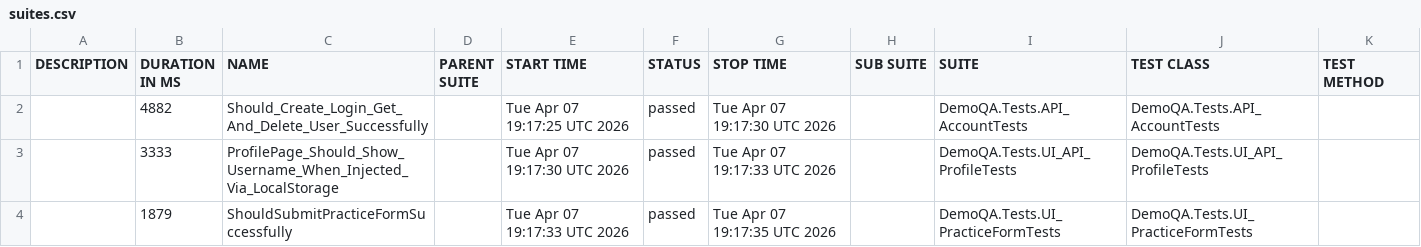
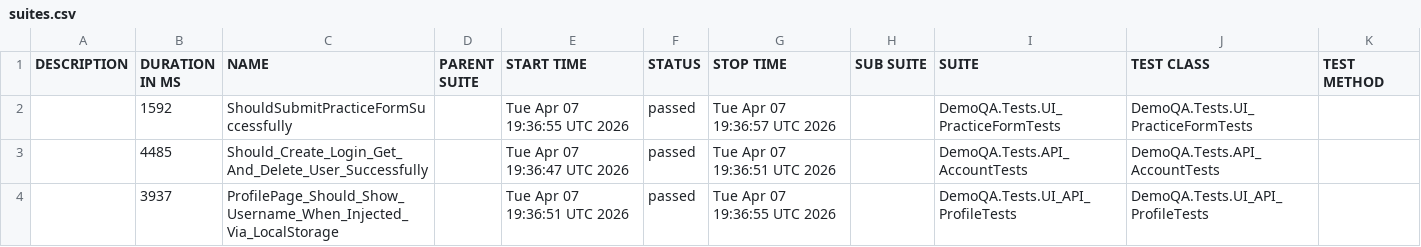
Before and after one commit to OlegV1asenko/demoqa-playwright-csharp, a CSV file: data/suites.csv, drawn as a sheet.

```diff
--- a/data/suites.csv
+++ b/data/suites.csv
@@ -1,4 +1,4 @@
 "DESCRIPTION","DURATION IN MS","NAME","PARENT SUITE","START TIME","STATUS","STOP TIME","SUB SUITE","SUITE","TEST CLASS","TEST METHOD"
-"","4882","Should_Create_Login_Get_And_Delete_User_Successfully","","Tue Apr 07 19:17:25 UTC 2026","passed","Tue Apr 07 19:17:30 UTC 2026","","DemoQA.Tests.API_AccountTests","DemoQA.Tests.API_AccountTests",""
-"","3333","ProfilePage_Should_Show_Username_When_Injected_Via_LocalStorage","","Tue Apr 07 19:17:30 UTC 2026","passed","Tue Apr 07 19:17:33 UTC 2026","","DemoQA.Tests.UI_API_ProfileTests","DemoQA.Tests.UI_API_ProfileTests",""
-"","1879","ShouldSubmitPracticeFormSuccessfully","","Tue Apr 07 19:17:33 UTC 2026","passed","Tue Apr 07 19:17:35 UTC 2026","","DemoQA.Tests.UI_PracticeFormTests","DemoQA.Tests.UI_PracticeFormTests",""
+"","1592","ShouldSubmitPracticeFormSuccessfully","","Tue Apr 07 19:36:55 UTC 2026","passed","Tue Apr 07 19:36:57 UTC 2026","","DemoQA.Tests.UI_PracticeFormTests","DemoQA.Tests.UI_PracticeFormTests",""
+"","4485","Should_Create_Login_Get_And_Delete_User_Successfully","","Tue Apr 07 19:36:47 UTC 2026","passed","Tue Apr 07 19:36:51 UTC 2026","","DemoQA.Tests.API_AccountTests","DemoQA.Tests.API_AccountTests",""
+"","3937","ProfilePage_Should_Show_Username_When_Injected_Via_LocalStorage","","Tue Apr 07 19:36:51 UTC 2026","passed","Tue Apr 07 19:36:55 UTC 2026","","DemoQA.Tests.UI_API_ProfileTests","DemoQA.Tests.UI_API_ProfileTests",""
```
Also changed, not shown: 27 other files.
